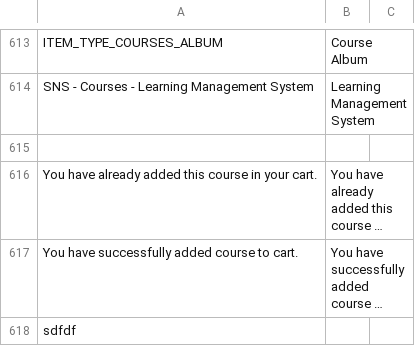
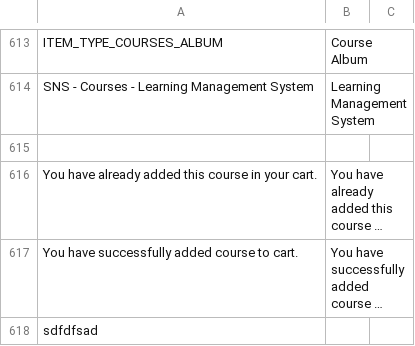
Before and after one commit to abhishek-ahead/learn, a CSV file: courses.csv, drawn as a sheet; only a part is shown, gaps mark what is left out; long unchanged cells end in …; the diff names each change by its address in the sheet, - before the commit and + after, or states it on an @@ line.

```diff
--- a/courses.csv
+++ b/courses.csv
-A618: sdfdf
+A618: sdfdfsad
```
Also changed, not shown: booking.csv.
